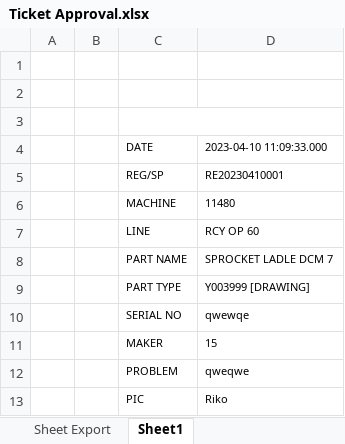
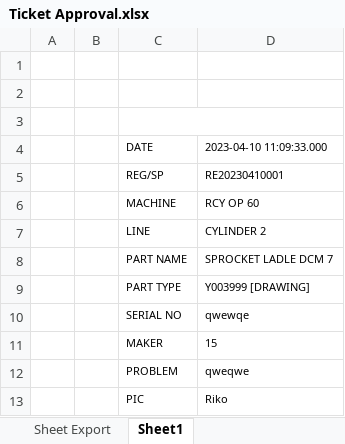
Before and after one commit to rikofebriyan/imirs, an Excel workbook: public/Ticket Approval.xlsx, sheet Sheet1, drawn as a sheet; values as stored, in another font and other column widths than the file's, no borders; charts and pictures not drawn; the diff names each change by its address in the sheet, - before the commit and + after, or states it on an @@ line.

Commit message:
Revisi Ticket Approval

```diff
--- a/public/Ticket Approval.xlsx (sheet Sheet1)
+++ b/public/Ticket Approval.xlsx (sheet Sheet1)
-D6 (2023-04-10 11:09:33.000): 11480
+D6 (2023-04-10 11:09:33.000): RCY OP 60
-D7 (2023-04-10 11:09:33.000): RCY OP 60
+D7 (2023-04-10 11:09:33.000): CYLINDER 2
```
